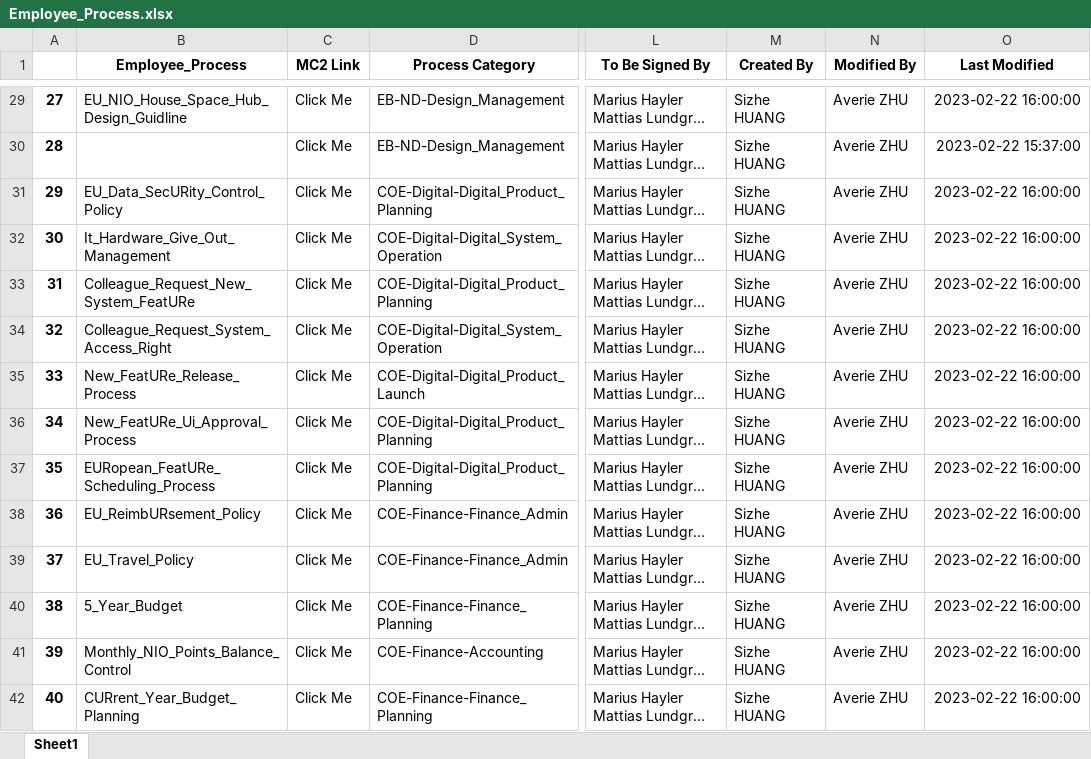
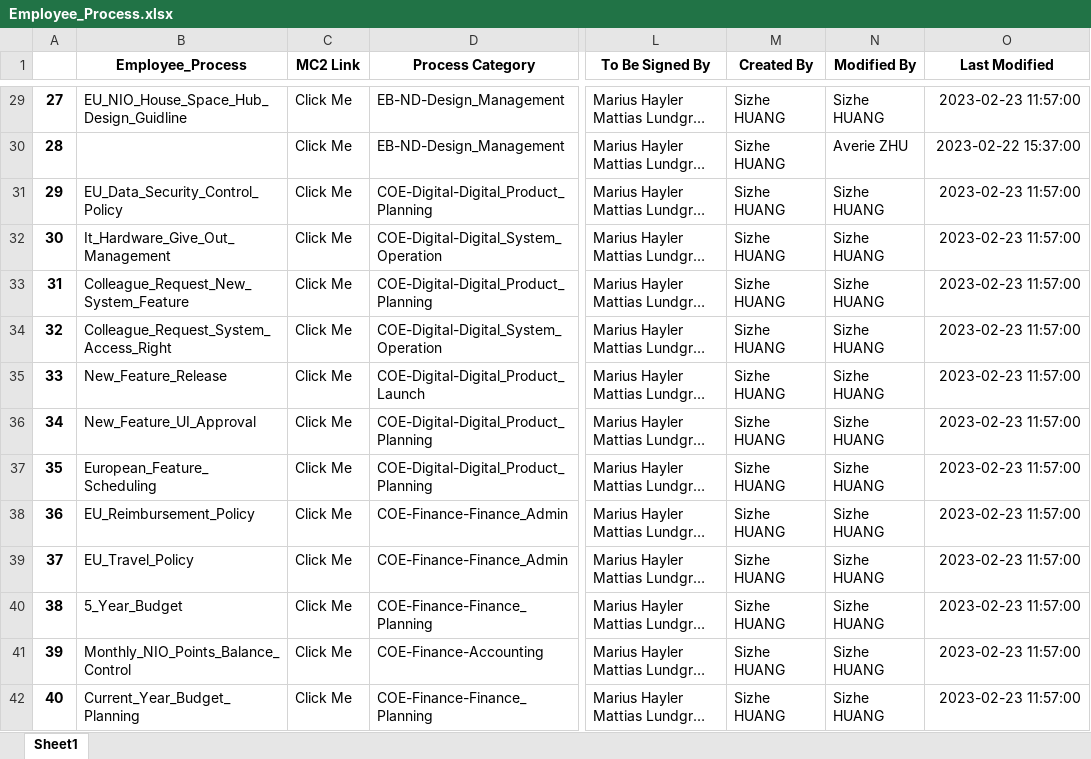
Before and after one commit to unforgiven1990/mc2, an Excel workbook: helper/Employee_Process.xlsx, sheet Sheet1, drawn as a sheet; only a part is shown, gaps mark what is left out; long unchanged cells end in …; values as stored, in another font and other column widths than the file's, no borders; the diff covers the shown part only; the diff names each change by its address in the sheet, - before the commit and + after, or states it on an @@ line.

```diff
--- a/helper/Employee_Process.xlsx (sheet Sheet1)
+++ b/helper/Employee_Process.xlsx (sheet Sheet1)
-N29 (Modified By): Averie ZHU
+N29 (Modified By): Sizhe HUANG
-O29 (Last Modified): 2023-02-22 16:00:00
+O29 (Last Modified): 2023-02-23 11:57:00
-B31 (Employee_Process): EU_Data_SecURity_Control_Policy
+B31 (Employee_Process): EU_Data_Security_Control_Policy
-N31:N42 (Modified By): Averie ZHU
+N31:N42 (Modified By): Sizhe HUANG
-O31:O42 (Last Modified): 2023-02-22 16:00:00
+O31:O42 (Last Modified): 2023-02-23 11:57:00
-B33 (Employee_Process): Colleague_Request_New_System_FeatURe
+B33 (Employee_Process): Colleague_Request_New_System_Feature
-B35 (Employee_Process): New_FeatURe_Release_Process
+B35 (Employee_Process): New_Feature_Release
-B36 (Employee_Process): New_FeatURe_Ui_Approval_Process
+B36 (Employee_Process): New_Feature_UI_Approval
-B37 (Employee_Process): EURopean_FeatURe_Scheduling_Process
+B37 (Employee_Process): European_Feature_Scheduling
-B38 (Employee_Process): EU_ReimbURsement_Policy
+B38 (Employee_Process): EU_Reimbursement_Policy
-B42 (Employee_Process): CURrent_Year_Budget_Planning
+B42 (Employee_Process): Current_Year_Budget_Planning
```
Also changed, not shown: 1245 edited cells elsewhere in this sheet, helper/Business_Model.xlsx, helper/Capability.xlsx, 20 other files.
